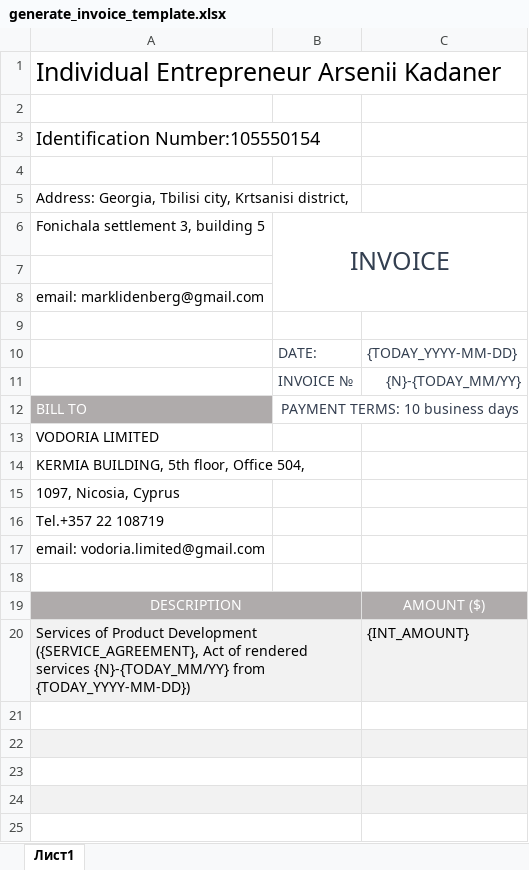
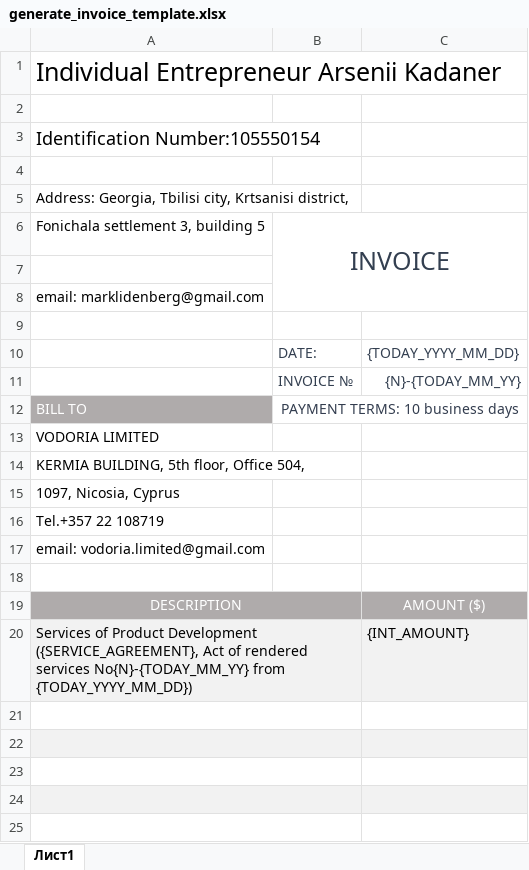
Before and after one commit to engineering-friends/lessmore, an Excel workbook: source/python/services/playground/deeplay-invoices/deeplay_invoices/generate_invoice_template.xlsx, sheet Лист1, drawn as a sheet; only a part is shown; values as stored, in another font and other column widths than the file's, no borders; the diff names each change by its address in the sheet, - before the commit and + after, or states it on an @@ line.

```diff
--- a/source/python/services/playground/deeplay-invoices/deeplay_invoices/generate_invoice_template.xlsx (sheet Лист1)
+++ b/source/python/services/playground/deeplay-invoices/deeplay_invoices/generate_invoice_template.xlsx (sheet Лист1)
-C10: {TODAY_YYYY-MM-DD}
+C10: {TODAY_YYYY_MM_DD}
-C11: {N}-{TODAY_MM/YY}
+C11: {N}-{TODAY_MM_YY}
-A20: …rendered services {N}-{TODAY_MM/YY} from {TODAY_YYYY-MM-DD})
+A20: …rendered services No{N}-{TODAY_MM_YY} from {TODAY_YYYY_MM_DD})
```
Also changed, not shown: 4 other files.
